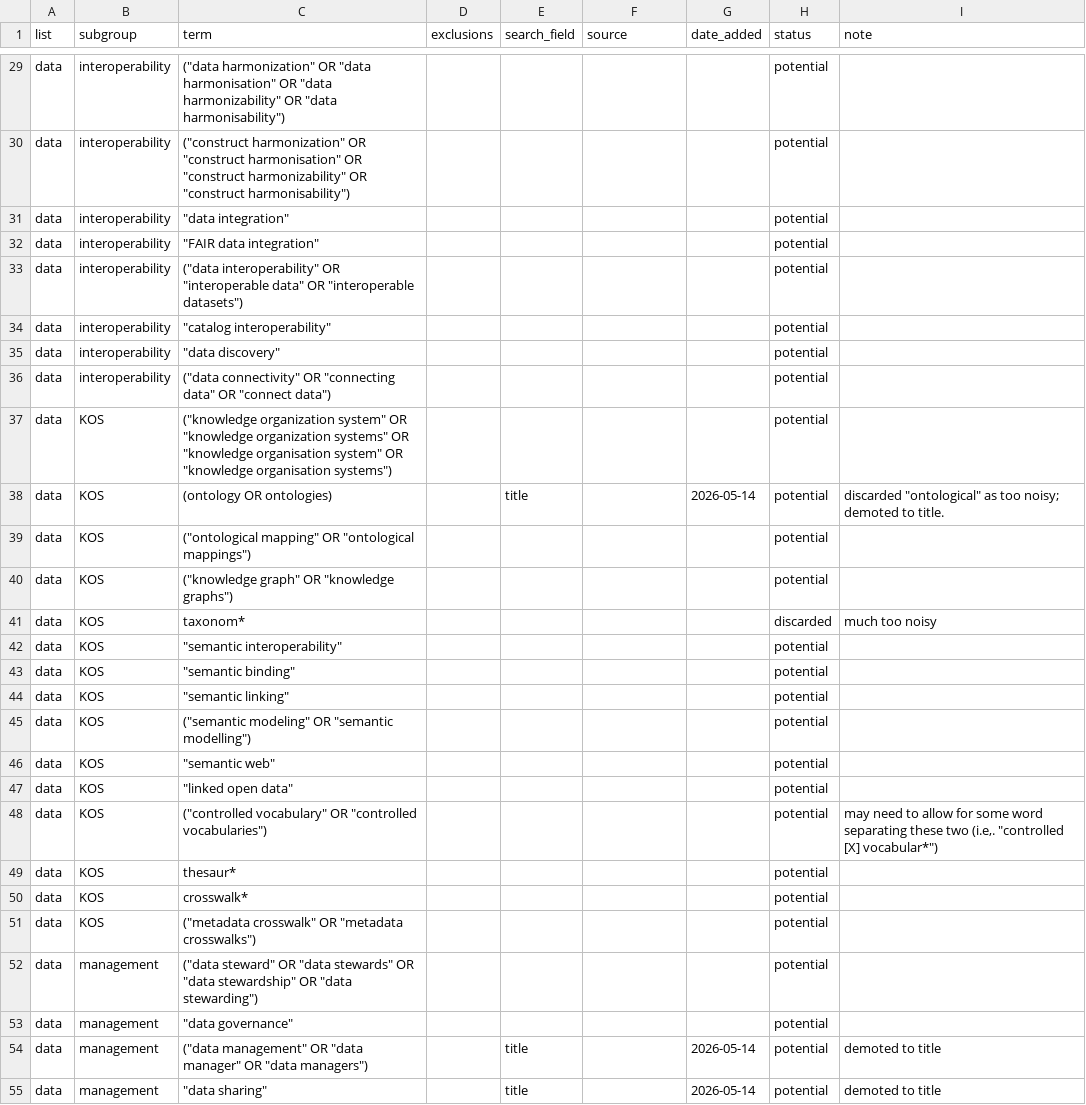
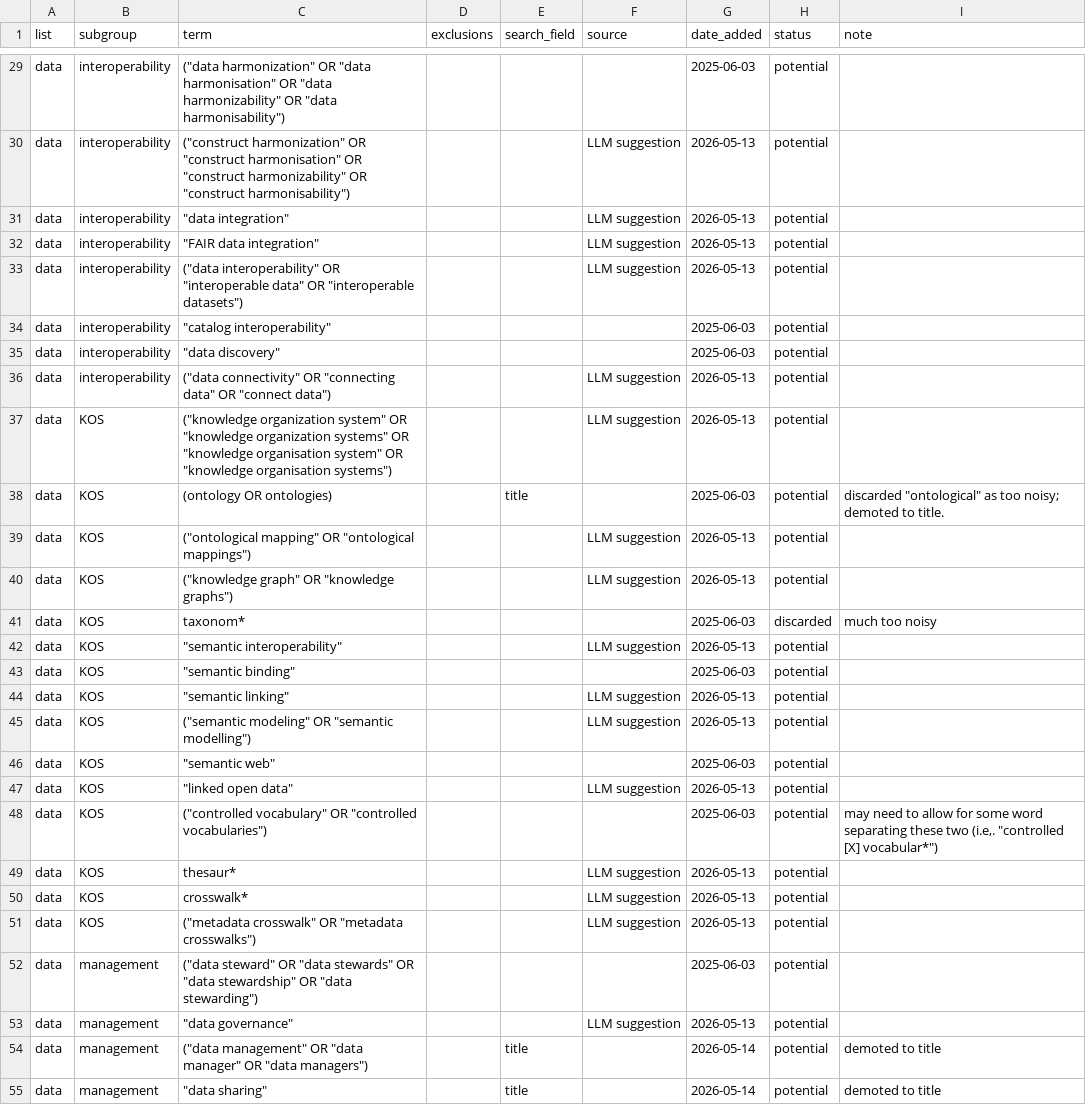
Before and after one commit to njsgibson/ids-scoping-review, a CSV file: config/search_terms.csv, drawn as a sheet; only a part is shown, gaps mark what is left out; the diff covers the shown part only; the diff names each change by its address in the sheet, - before the commit and + after, or states it on an @@ line.

```diff
--- a/config/search_terms.csv
+++ b/config/search_terms.csv
-G29 (date_added): (empty)
+G29 (date_added): 2025-06-03
-F30:F33 (source): (empty)
+F30:F33 (source): LLM suggestion
-G30:G33 (date_added): (empty)
+G30:G33 (date_added): 2026-05-13
-G34:G35 (date_added): (empty)
+G34:G35 (date_added): 2025-06-03
-F36:F37 (source): (empty)
+F36:F37 (source): LLM suggestion
-G36:G37 (date_added): (empty)
+G36:G37 (date_added): 2026-05-13
-G38 (date_added): 2026-05-14
+G38 (date_added): 2025-06-03
-F39:F40 (source): (empty)
+F39:F40 (source): LLM suggestion
-G39:G40 (date_added): (empty)
+G39:G40 (date_added): 2026-05-13
-G41 (date_added): (empty)
+G41 (date_added): 2025-06-03
-F42 (source): (empty)
+F42 (source): LLM suggestion
-G42 (date_added): (empty)
+G42 (date_added): 2026-05-13
-G43 (date_added): (empty)
+G43 (date_added): 2025-06-03
-F44:F45 (source): (empty)
+F44:F45 (source): LLM suggestion
-G44:G45 (date_added): (empty)
+G44:G45 (date_added): 2026-05-13
-G46 (date_added): (empty)
+G46 (date_added): 2025-06-03
-F47 (source): (empty)
+F47 (source): LLM suggestion
-G47 (date_added): (empty)
+G47 (date_added): 2026-05-13
-G48 (date_added): (empty)
+G48 (date_added): 2025-06-03
-F49:F51 (source): (empty)
+F49:F51 (source): LLM suggestion
-G49:G51 (date_added): (empty)
+G49:G51 (date_added): 2026-05-13
-G52 (date_added): (empty)
+G52 (date_added): 2025-06-03
-F53 (source): (empty)
+F53 (source): LLM suggestion
-G53 (date_added): (empty)
+G53 (date_added): 2026-05-13
```
Also changed, not shown: 69 edited cells elsewhere in this file, 2 other files.
